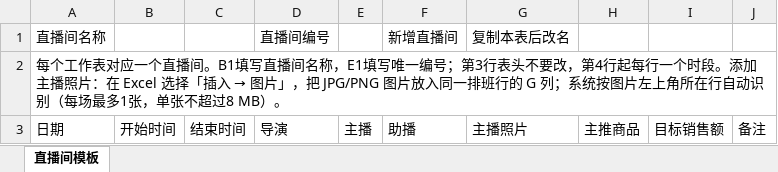
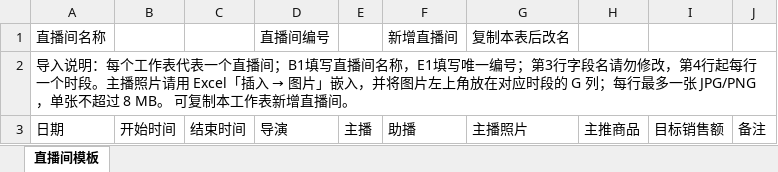
Before and after one commit to meta-xucong/live-room-display, an Excel workbook: public/live-room-schedule-template.xlsx, sheet 直播间模板, drawn as a sheet; values as stored, in another font and other column widths than the file's, no cell formats; the diff names each change by its address in the sheet, - before the commit and + after, or states it on an @@ line.

Commit message:
design: polish downloadable schedule template

```diff
--- a/public/live-room-schedule-template.xlsx (sheet 直播间模板)
+++ b/public/live-room-schedule-template.xlsx (sheet 直播间模板)
@@ A2: 每个工作表对应一个直播间。B1填写直播间名称，E1填写唯一编号；第3行表头不要改，第4行起每行一个时段。添加主播照片：在 Excel 选择「插入 → 图片」，把 JPG/PNG 图片放入同一排班行的 G 列；系统按图片左上角所在行自动识别（每场最多1张，单张不超过8 MB）。 → 导入说明：每个工作表代表一个直播间；B1填写直播间名称，E1填写唯一编号；第3行字段名请勿修改，第4行起每行一个时段。主播照片请用 Excel「插入 → 图片」嵌入，并将图片左上角放在对应时段的 G 列；每行最多一张 JPG/PNG，单张不超过 8 MB。 可复制本工作表新增直播间。 @@
```
Also changed, not shown: cell formats.
